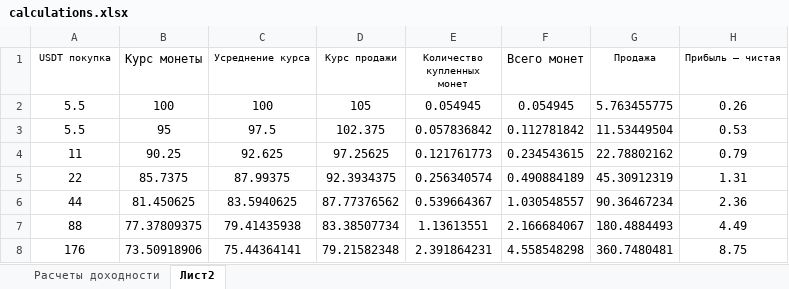
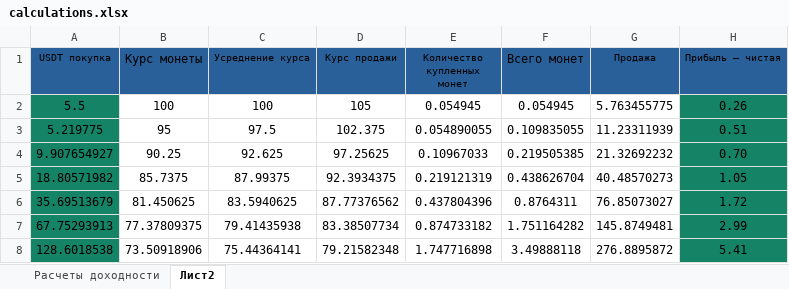
Before and after one commit to kasyak999/Cripto_bot, an Excel workbook: calculations.xlsx, sheet Лист2, drawn as a sheet; only a part is shown; values as stored, in another font and other column widths than the file's, no borders; the diff covers the shown part only; the diff names each change by its address in the sheet, - before the commit and + after, or states it on an @@ line.

```diff
--- a/calculations.xlsx (sheet Лист2)
+++ b/calculations.xlsx (sheet Лист2)
-A1:H1 fill: none
+A1:H1 fill: #2A6099
-A2:A8 fill: none
+A2:A8 fill: #158466
-H2:H8 fill: none
+H2:H8 fill: #158466
-A3 (USDT покупка): 5.5
+A3 (USDT покупка): 5.219775
-E3 (Количество купленных монет): 0.057836842
+E3 (Количество купленных монет): 0.054890055
-F3 (Всего монет): 0.112781842
+F3 (Всего монет): 0.109835055
-G3 (Продажа): 11.53449504
+G3 (Продажа): 11.23311939
-H3 (Прибыль — чистая): 0.53
+H3 (Прибыль — чистая): 0.51
-A4 (USDT покупка): 11
+A4 (USDT покупка): 9.907654927
-E4 (Количество купленных монет): 0.121761773
+E4 (Количество купленных монет): 0.10967033
-F4 (Всего монет): 0.234543615
+F4 (Всего монет): 0.219505385
-G4 (Продажа): 22.78802162
+G4 (Продажа): 21.32692232
-H4 (Прибыль — чистая): 0.79
+H4 (Прибыль — чистая): 0.70
-A5 (USDT покупка): 22
+A5 (USDT покупка): 18.80571982
-E5 (Количество купленных монет): 0.256340574
+E5 (Количество купленных монет): 0.219121319
-F5 (Всего монет): 0.490884189
+F5 (Всего монет): 0.438626704
-G5 (Продажа): 45.30912319
+G5 (Продажа): 40.48570273
-H5 (Прибыль — чистая): 1.31
+H5 (Прибыль — чистая): 1.05
-A6 (USDT покупка): 44
+A6 (USDT покупка): 35.69513679
-E6 (Количество купленных монет): 0.539664367
+E6 (Количество купленных монет): 0.437804396
-F6 (Всего монет): 1.030548557
+F6 (Всего монет): 0.8764311
-G6 (Продажа): 90.36467234
+G6 (Продажа): 76.85073027
-H6 (Прибыль — чистая): 2.36
+H6 (Прибыль — чистая): 1.72
-A7 (USDT покупка): 88
+A7 (USDT покупка): 67.75293913
-E7 (Количество купленных монет): 1.13613551
+E7 (Количество купленных монет): 0.874733182
-F7 (Всего монет): 2.166684067
+F7 (Всего монет): 1.751164282
-G7 (Продажа): 180.4884493
+G7 (Продажа): 145.8749481
-H7 (Прибыль — чистая): 4.49
+H7 (Прибыль — чистая): 2.99
-A8 (USDT покупка): 176
+A8 (USDT покупка): 128.6018538
-E8 (Количество купленных монет): 2.391864231
+E8 (Количество купленных монет): 1.747716898
-F8 (Всего монет): 4.558548298
+F8 (Всего монет): 3.49888118
-G8 (Продажа): 360.7480481
+G8 (Продажа): 276.8895872
-H8 (Прибыль — чистая): 8.75
+H8 (Прибыль — чистая): 5.41
```
Also changed, not shown: 2 added rows, 10 edited cells and cell formats elsewhere in this sheet, 5 other files.
